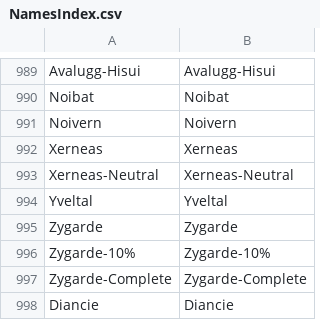
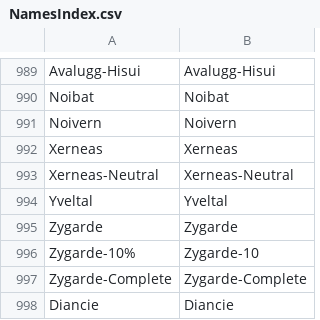
Before and after one commit to RedRouge1/DraftAssets, a CSV file: Pokemon/NamesIndex.csv, drawn as a sheet; only a part is shown, gaps mark what is left out.

Commit message:
Fixed Name Errors
Fixed the following issues:
- Removed extra Sirfetch'd as Sirfetchd exists
- Renamed Zygarde-10% to Zygarde-10 to fix some things

For SV only:
- Fixed the issue where darm-zen and darm-galar were swapped sprite wise

Names lookups:
- Fixed NamesIndex.csv and NamesIndex.md to match the Zygarde-10% change to Zygarde-10

Note:
- Not sure why it thinks that Etern-Emax has changed size? Seems to vary on being bigger or smaller

```diff
--- a/Pokemon/NamesIndex.csv
+++ b/Pokemon/NamesIndex.csv
@@ -995,3 +995,3 @@ Yveltal,Yveltal
 Zygarde,Zygarde
-Zygarde-10%,Zygarde-10%
+Zygarde-10%,Zygarde-10
 Zygarde-Complete,Zygarde-Complete
```
Also changed, not shown: 57 other files.
